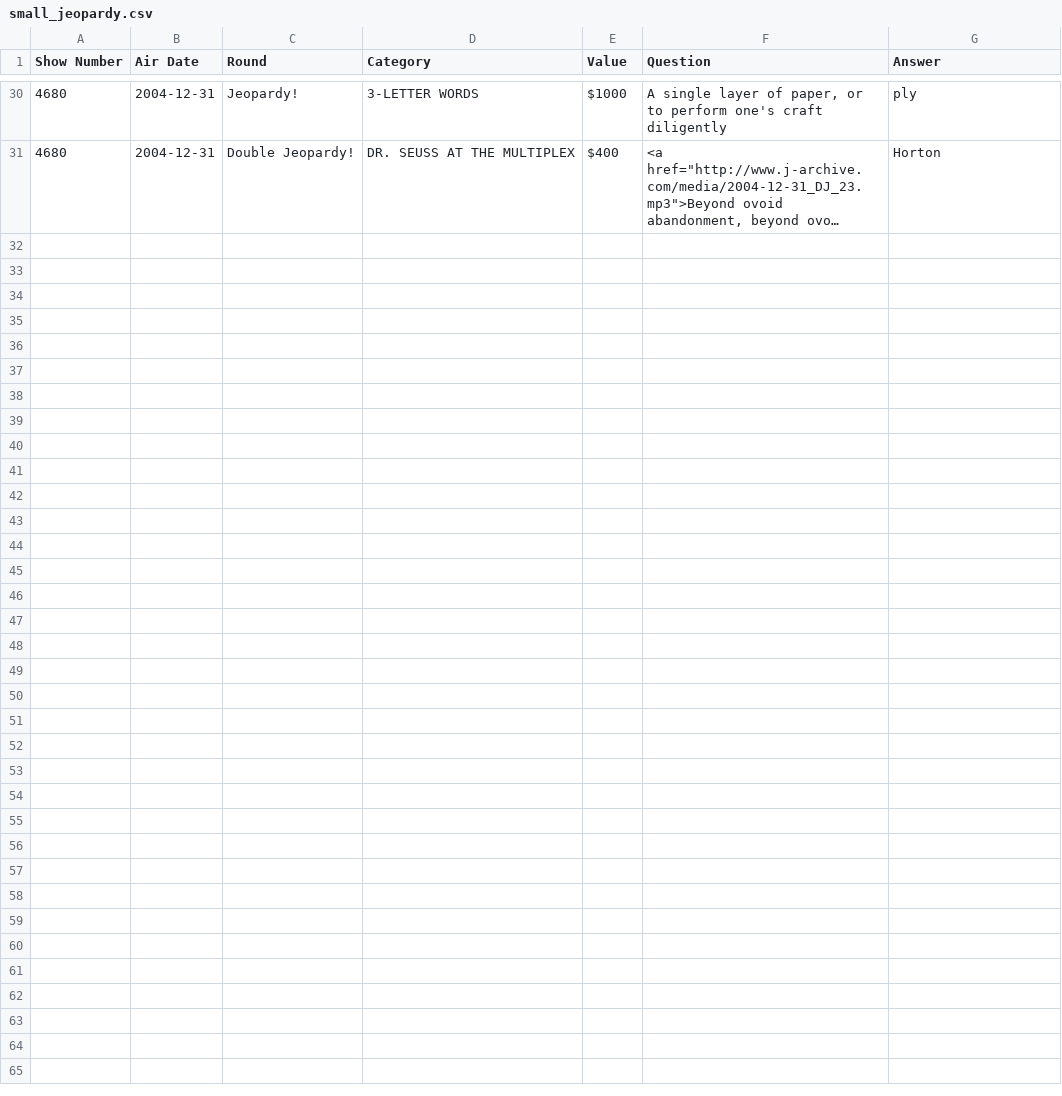
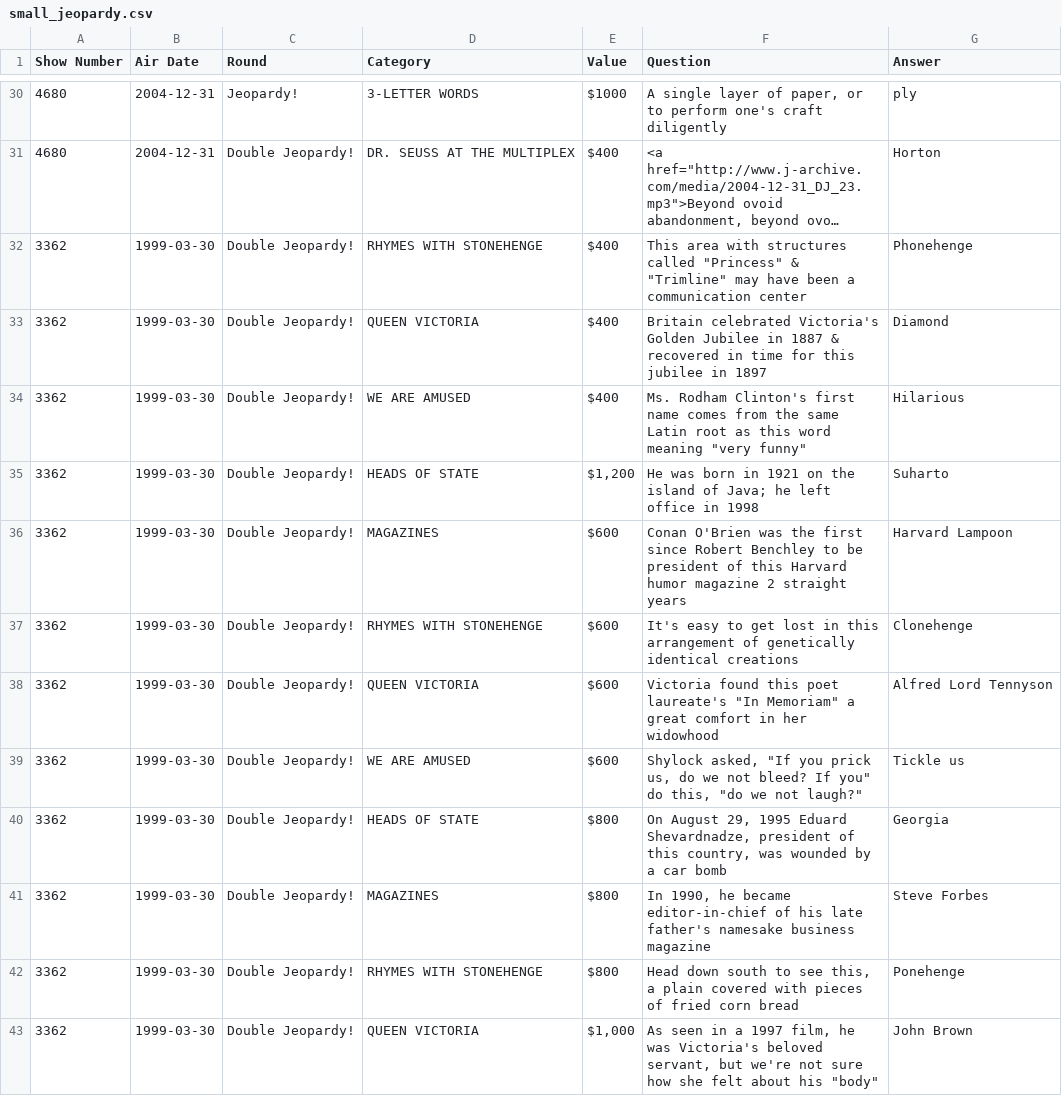
Before and after one commit to tuckyeah/jeopardy-api, a CSV file: lib/seeds/small_jeopardy.csv, drawn as a sheet; only a part is shown, gaps mark what is left out; long unchanged cells end in …; the diff names each change by its address in the sheet, - before the commit and + after, or states it on an @@ line.

Commit message:
Add authorization
Add authorization to user / game, as well as linking games
to users, and adding a few questions to the small_jeopardy file

```diff
--- a/lib/seeds/small_jeopardy.csv
+++ b/lib/seeds/small_jeopardy.csv
+row 32: 3362 | 1999-03-30 | Double Jeopardy! | RHYMES WITH STONEHENGE | $400 | This area with structures called "Princess" & "Trimline" may have been a communication center | Phonehenge
+row 33: 3362 | 1999-03-30 | Double Jeopardy! | QUEEN VICTORIA | $400 | Britain celebrated Victoria's Golden Jubilee in 1887 & recovered in time for this jubilee in 1897 | Diamond
+row 34: 3362 | 1999-03-30 | Double Jeopardy! | WE ARE AMUSED | $400 | Ms. Rodham Clinton's first name comes from the same Latin root as this word meaning "very funny" | Hilarious
+row 35: 3362 | 1999-03-30 | Double Jeopardy! | HEADS OF STATE | $1,200 | He was born in 1921 on the island of Java; he left office in 1998 | Suharto
+row 36: 3362 | 1999-03-30 | Double Jeopardy! | MAGAZINES | $600 | Conan O'Brien was the first since Robert Benchley to be president of this Harvard humor magazine 2 straight years | Harvard Lampoon
+row 37: 3362 | 1999-03-30 | Double Jeopardy! | RHYMES WITH STONEHENGE | $600 | It's easy to get lost in this arrangement of genetically identical creations | Clonehenge
+row 38: 3362 | 1999-03-30 | Double Jeopardy! | QUEEN VICTORIA | $600 | Victoria found this poet laureate's "In Memoriam" a great comfort in her widowhood | Alfred Lord Tennyson
+row 39: 3362 | 1999-03-30 | Double Jeopardy! | WE ARE AMUSED | $600 | Shylock asked, "If you prick us, do we not bleed? If you" do this, "do we not laugh?" | Tickle us
+row 40: 3362 | 1999-03-30 | Double Jeopardy! | HEADS OF STATE | $800 | On August 29, 1995 Eduard Shevardnadze, president of this country, was wounded by a car bomb | Georgia
+row 41: 3362 | 1999-03-30 | Double Jeopardy! | MAGAZINES | $800 | In 1990, he became editor-in-chief of his late father's namesake business magazine | Steve Forbes
+row 42: 3362 | 1999-03-30 | Double Jeopardy! | RHYMES WITH STONEHENGE | $800 | Head down south to see this, a plain covered with pieces of fried corn bread | Ponehenge
+row 43: 3362 | 1999-03-30 | Double Jeopardy! | QUEEN VICTORIA | $1,000 | As seen in a 1997 film, he was Victoria's beloved servant, but we're not sure how she felt about his "body" | John Brown
```
Also changed, not shown: 8 other files.
